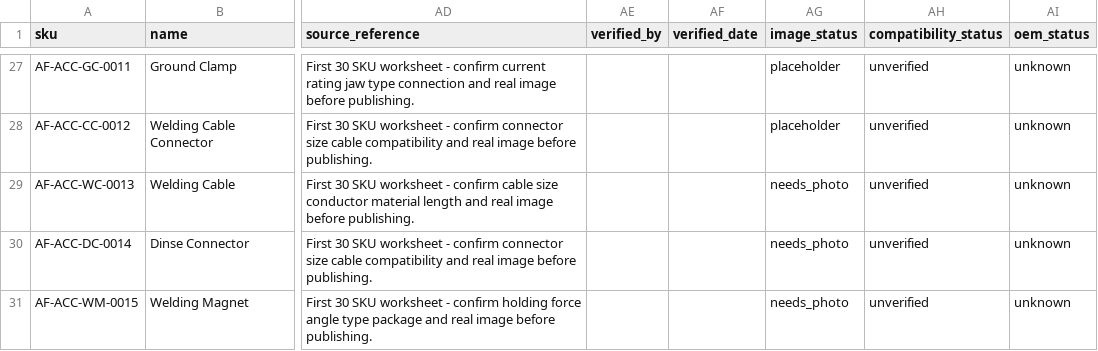
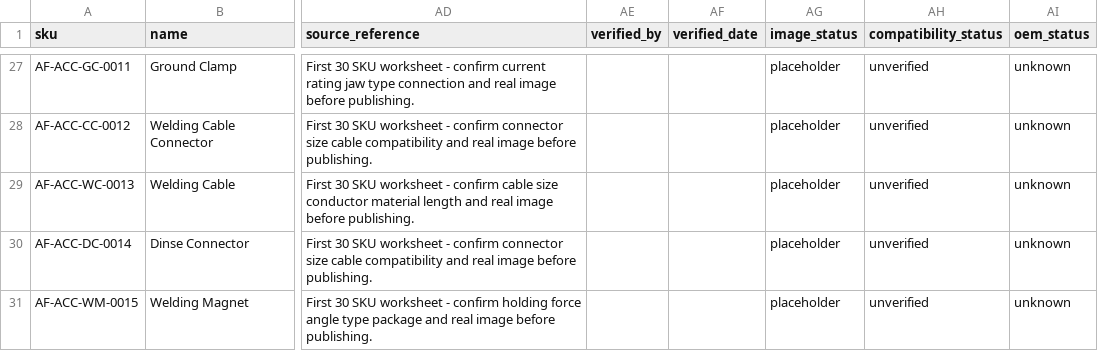
Before and after one commit to 18803076512/arcfort-website, a CSV file: data/import/products.csv, drawn as a sheet; only a part is shown, gaps mark what is left out; the diff covers the shown part only; the diff names each change by its address in the sheet, - before the commit and + after, or states it on an @@ line.

```diff
--- a/data/import/products.csv
+++ b/data/import/products.csv
-AG29:AG31 (image_status): needs_photo
+AG29:AG31 (image_status): placeholder
```
Also changed, not shown: 19 edited cells elsewhere in this file, 18 other files.
